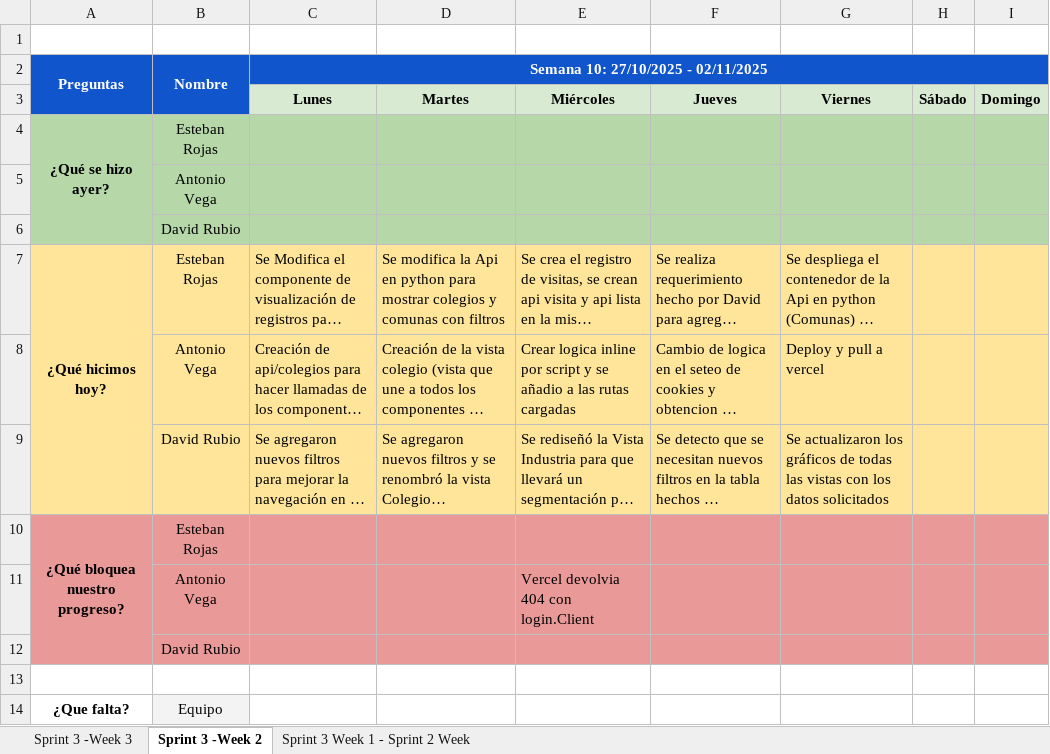
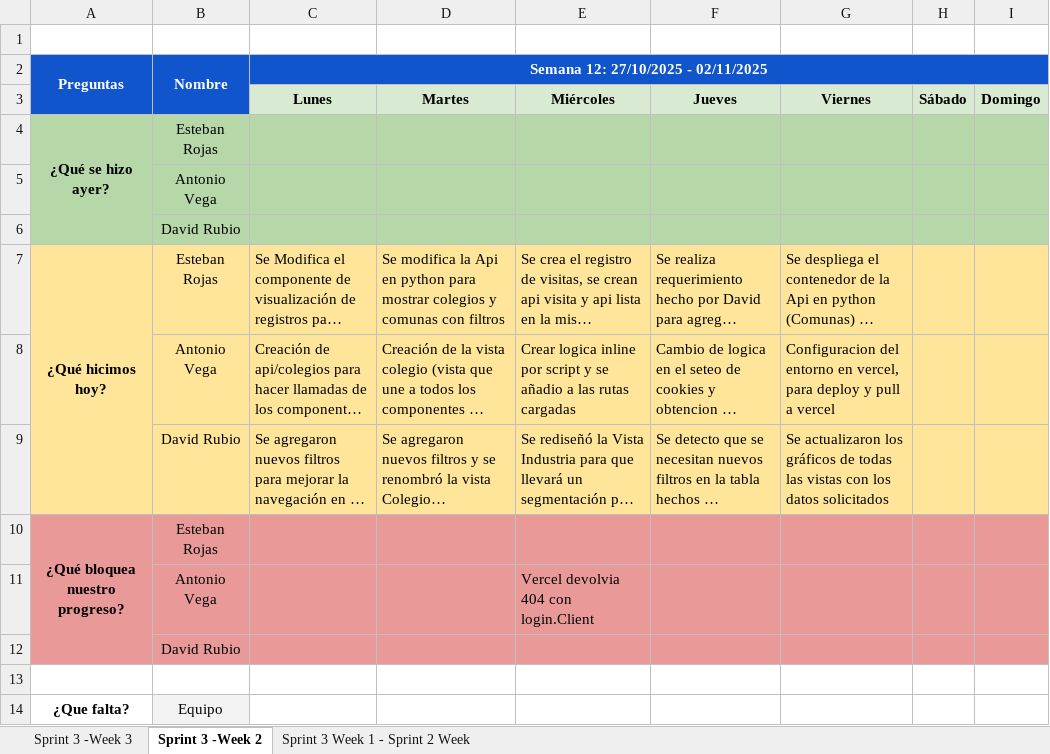
Before and after one commit to Estrojas/Capstone2025_Grupo2, an Excel workbook: Fase 2/Evidencias Proyecto/Evidencias Documentación/Sprint 3/Daily Meeting Sprint 3.xlsx, sheet Sprint 3 -Week 2, drawn as a sheet; long unchanged cells end in …; values as stored, in another font and other column widths than the file's, no borders; the diff names each change by its address in the sheet, - before the commit and + after, or states it on an @@ line.

Commit message:
Daily Meeting Sprint 3

```diff
--- a/Fase 2/Evidencias Proyecto/Evidencias Documentación/Sprint 3/Daily Meeting Sprint 3.xlsx (sheet Sprint 3 -Week 2)
+++ b/Fase 2/Evidencias Proyecto/Evidencias Documentación/Sprint 3/Daily Meeting Sprint 3.xlsx (sheet Sprint 3 -Week 2)
-C2 (Lunes): Semana 10: 27/10/2025 - 02/11/2025
+C2 (Lunes): Semana 12: 27/10/2025 - 02/11/2025
-G8 (Viernes): Deploy y pull a vercel
+G8 (Viernes): Configuracion del entorno en vercel, para deploy y pull a vercel
```
Also changed, not shown: sheet Sprint 3 -Week 3.
